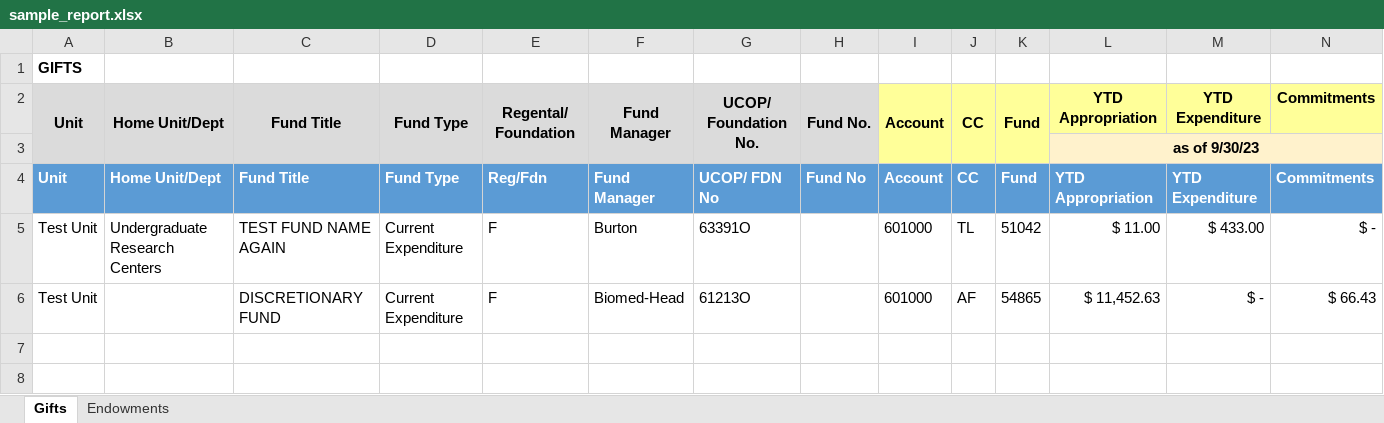
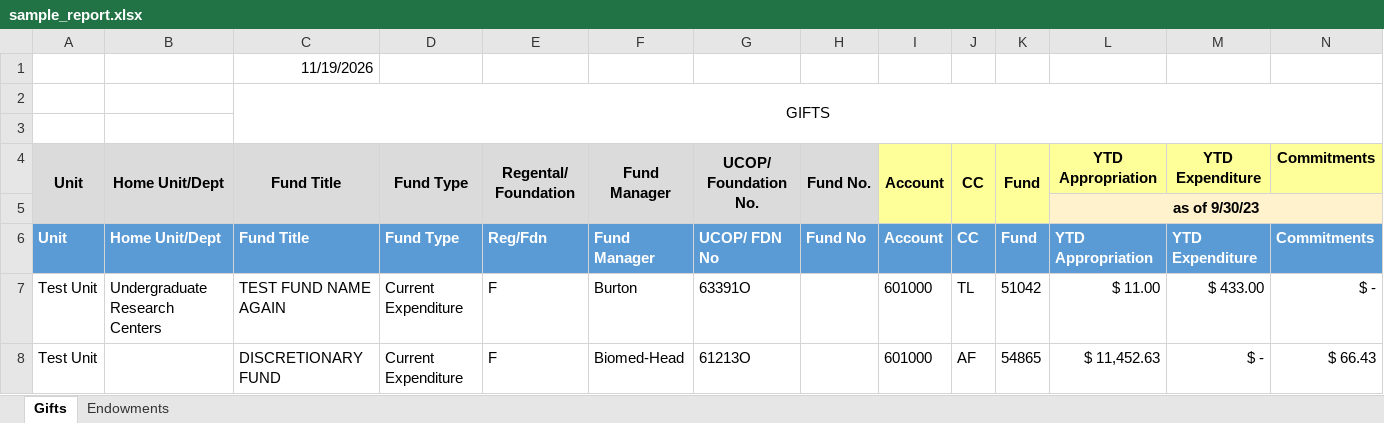
Before and after one commit to UCLALibrary/LBS, an Excel workbook: sample_files/sample_report.xlsx, sheet Gifts, drawn as a sheet; only a part is shown; values as stored, in another font and other column widths than the file's, no borders; addresses are those after the commit; rows hold the shown columns only; the diff names each change by its address in the sheet, - before the commit and + after, or states it on an @@ line.

```diff
--- a/sample_files/sample_report.xlsx (sheet Gifts)
+++ b/sample_files/sample_report.xlsx (sheet Gifts)
+row 1:  |  | 11/19/2026
+row 2:  |  | GIFTS
-A3: GIFTS
+A3: (empty)
```
Also changed, not shown: sheet Endowments, 2 other files.
